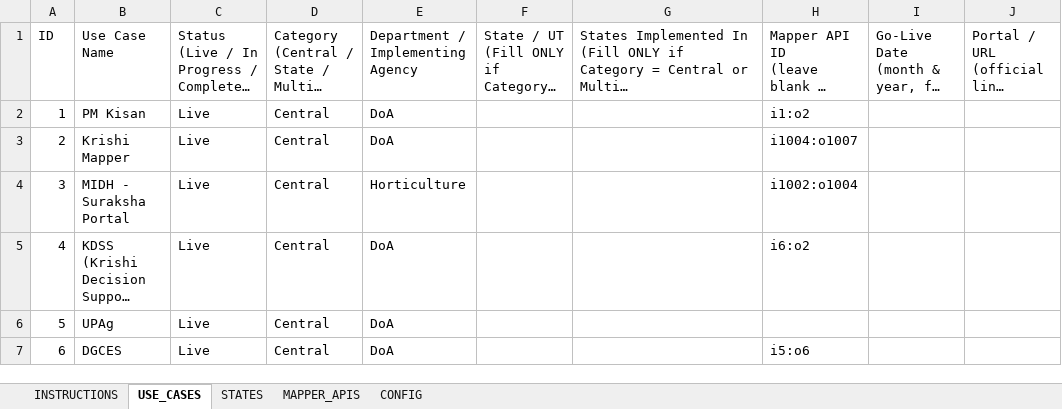
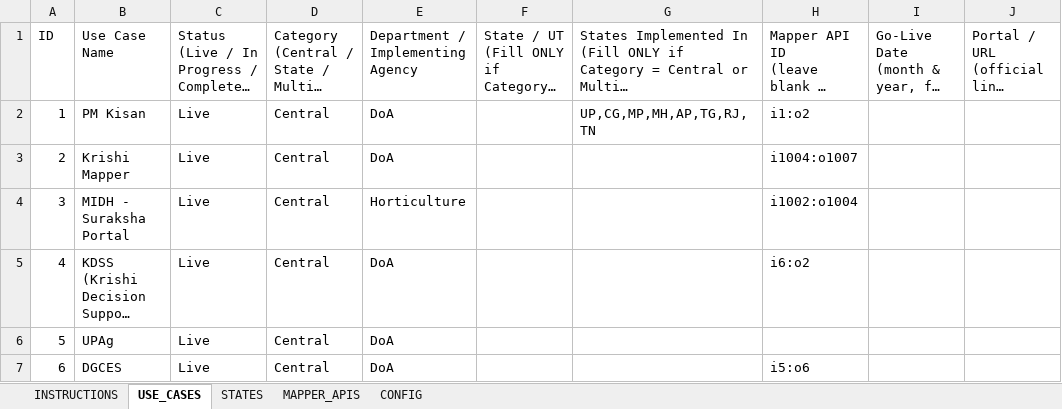
Before and after one commit to DeSachdeva/agristack-dashboard, an Excel workbook: scripts/AgriStack_Data_Template.xlsx, sheet USE_CASES, drawn as a sheet; only a part is shown; long unchanged cells end in …; values as stored, in another font and other column widths than the file's, no borders; the diff names each change by its address in the sheet, - before the commit and + after, or states it on an @@ line.

```diff
--- a/scripts/AgriStack_Data_Template.xlsx (sheet USE_CASES)
+++ b/scripts/AgriStack_Data_Template.xlsx (sheet USE_CASES)
-G2: (empty)
+G2: UP,CG,MP,MH,AP,TG,RJ,TN
```
Also changed, not shown: sheet CONFIG, sheet STATES, 27 other files.
